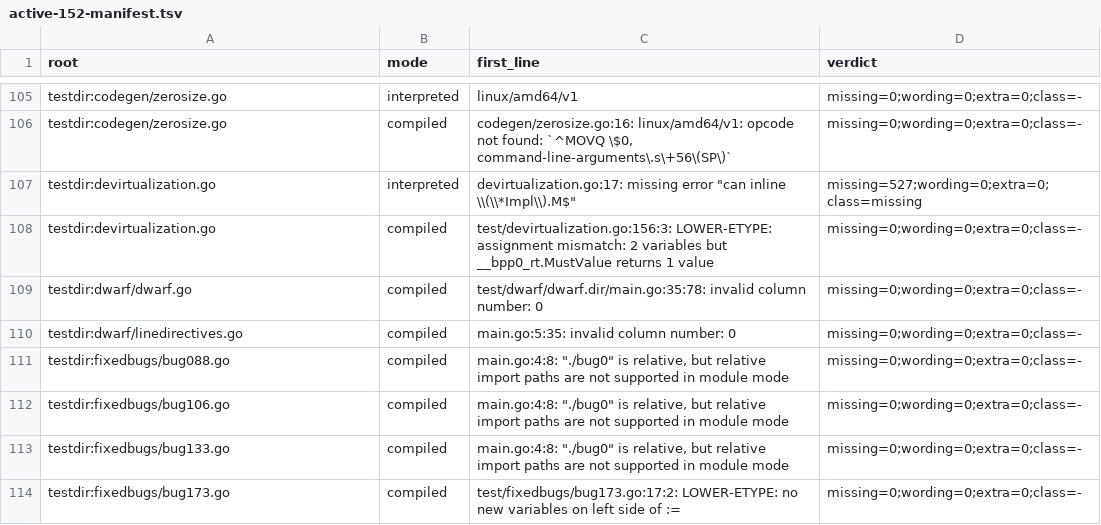
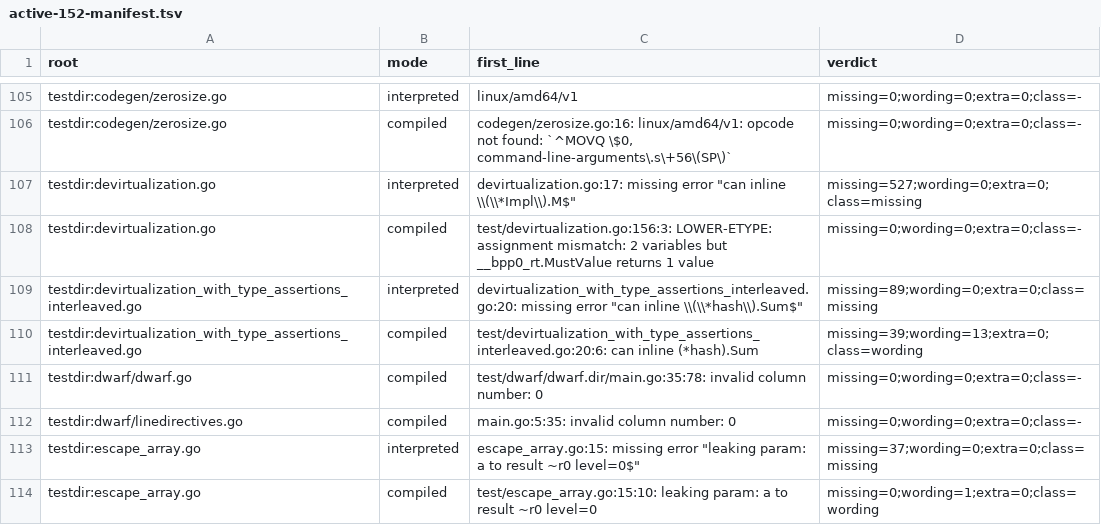
Before and after one commit to qiangli/bashpp-tests, a TSV file: docs/upstream-harness/active-152-manifest.tsv, drawn as a sheet; only a part is shown, gaps mark what is left out; the shorter side is filled out with more unchanged rows; the diff covers the shown part only.

```diff
--- a/docs/upstream-harness/active-152-manifest.tsv
+++ b/docs/upstream-harness/active-152-manifest.tsv
@@ -108,3 +108,7 @@ testdir:devirtualization.go	interpreted	devirtualization.go:17: missing error "c
 testdir:devirtualization.go	compiled	test/devirtualization.go:156:3: LOWER-ETYPE: assignment mismatch: 2 variables but __bpp0_rt.MustValue returns 1 value	missing=0;wording=0;extra=0;class=-
+testdir:devirtualization_with_type_assertions_interleaved.go	interpreted	devirtualization_with_type_assertions_interleaved.go:20: missing error "can inline \\(\\*hash\\).Sum$"	missing=89;wording=0;extra=0;class=missing
+testdir:devirtualization_with_type_assertions_interleaved.go	compiled	test/devirtualization_with_type_assertions_interleaved.go:20:6: can inline (*hash).Sum	missing=39;wording=13;extra=0;class=wording
 testdir:dwarf/dwarf.go	compiled	test/dwarf/dwarf.dir/main.go:35:78: invalid column number: 0	missing=0;wording=0;extra=0;class=-
 testdir:dwarf/linedirectives.go	compiled	main.go:5:35: invalid column number: 0	missing=0;wording=0;extra=0;class=-
+testdir:escape_array.go	interpreted	escape_array.go:15: missing error "leaking param: a to result ~r0 level=0$"	missing=37;wording=0;extra=0;class=missing
+testdir:escape_array.go	compiled	test/escape_array.go:15:10: leaking param: a to result ~r0 level=0	missing=0;wording=1;extra=0;class=wording
```
Also changed, not shown: 20 added rows elsewhere in this file, docs/upstream-harness/active-154-manifest.tsv, docs/upstream-harness/active-rootlists.tsv, 10 other files.
